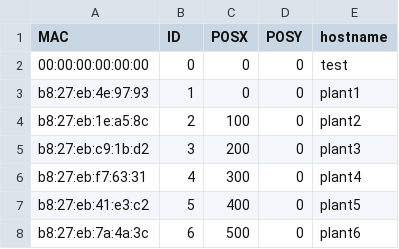
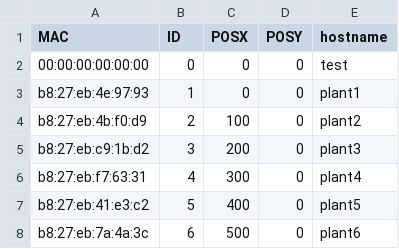
Before and after one commit to playablestreets/plantsOS, a CSV file: scripts/config.csv, drawn as a sheet.

Commit message:
changing config

```diff
--- a/scripts/config.csv
+++ b/scripts/config.csv
@@ -3,3 +3,3 @@ MAC, ID, POSX, POSY, hostname
 b8:27:eb:4e:97:93, 1, 0, 0, plant1
-b8:27:eb:1e:a5:8c, 2, 100, 0, plant2
+b8:27:eb:4b:f0:d9, 2, 100, 0, plant2
 b8:27:eb:c9:1b:d2, 3, 200, 0, plant3
```
